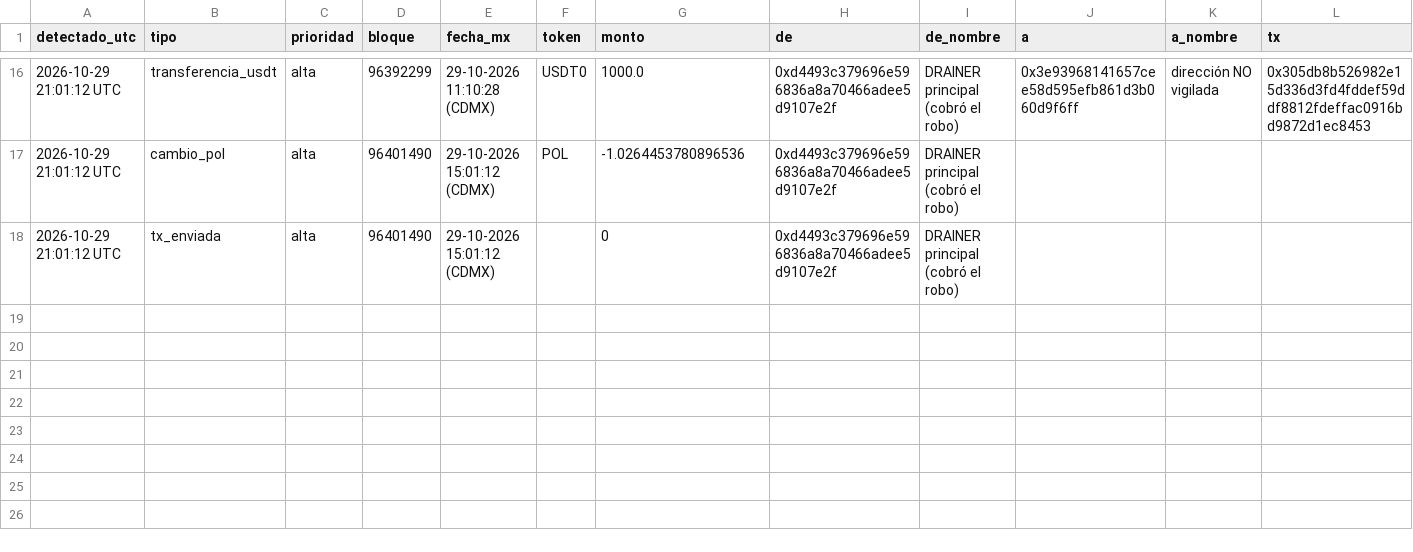
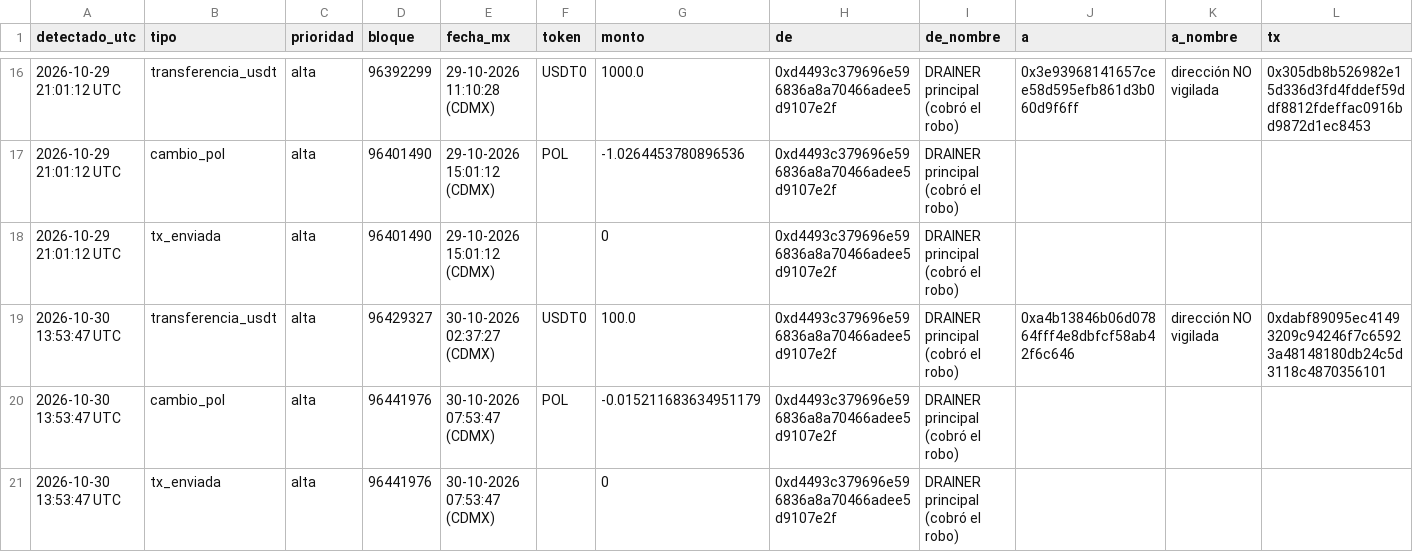
Before and after one commit to Azki09/monitor-wallets, a CSV file: history.csv, drawn as a sheet; only a part is shown, gaps mark what is left out; rows hold the shown columns only; the diff names each change by its address in the sheet, - before the commit and + after, or states it on an @@ line.

```diff
--- a/history.csv
+++ b/history.csv
+row 19: 2026-10-30 13:53:47 UTC | transferencia_usdt | alta | 96429327 | 30-10-2026 02:37:27 (CDMX) | USDT0 | 100.0 | 0xd4493c379696e596836a8a70466adee5d9107e2f | DRAINER principal (cobró el robo) | 0xa4b13846b06d07864fff4e8dbfcf58ab42f6c646 | dirección NO vigilada | 0xdabf89095ec41493209c94246f7c65923a48148180db24c5d3118c4870356101
+row 20: 2026-10-30 13:53:47 UTC | cambio_pol | alta | 96441976 | 30-10-2026 07:53:47 (CDMX) | POL | -0.015211683634951179 | 0xd4493c379696e596836a8a70466adee5d9107e2f | DRAINER principal (cobró el robo)
+row 21: 2026-10-30 13:53:47 UTC | tx_enviada | alta | 96441976 | 30-10-2026 07:53:47 (CDMX) |  | 0 | 0xd4493c379696e596836a8a70466adee5d9107e2f | DRAINER principal (cobró el robo)
```
Also changed, not shown: 1 other file.
